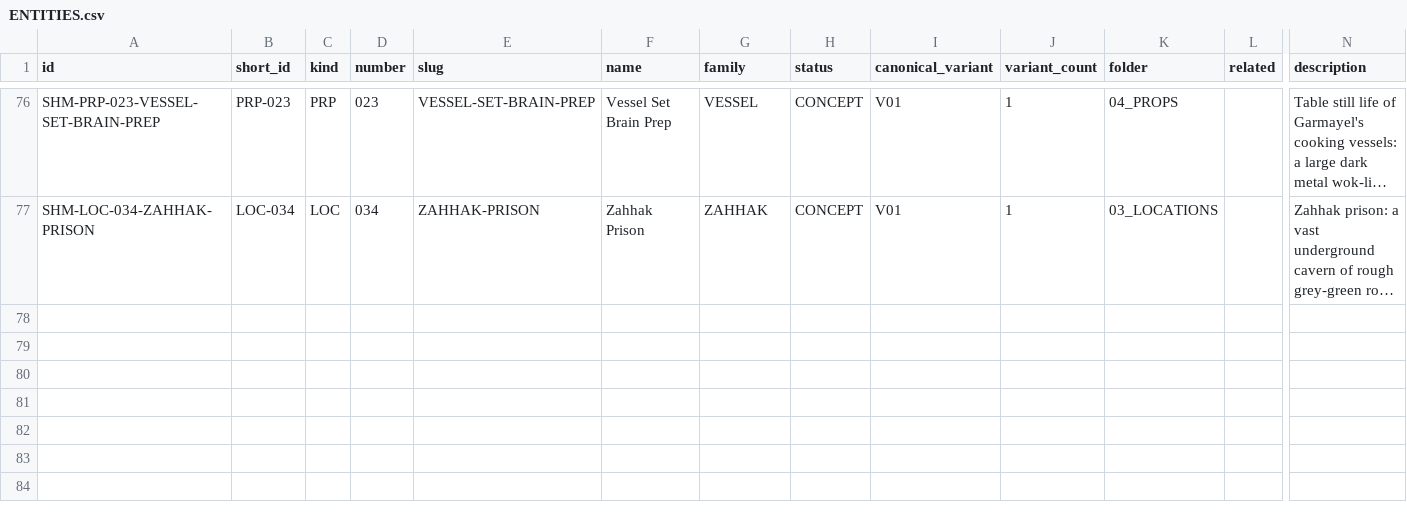
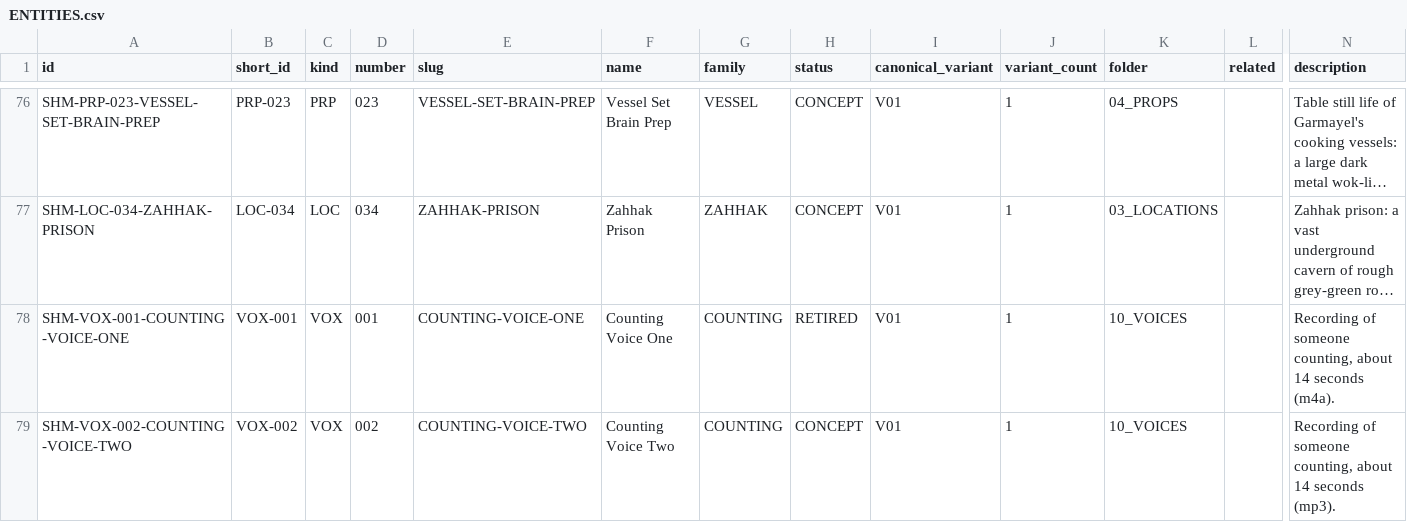
Before and after one commit to Hamed1920/shahnameh-cli, a CSV file: shahnameh-cli/00_PROJECT/registry/ENTITIES.csv, drawn as a sheet; only a part is shown, gaps mark what is left out; long unchanged cells end in …; rows hold the shown columns only; the diff names each change by its address in the sheet, - before the commit and + after, or states it on an @@ line.

```diff
--- a/shahnameh-cli/00_PROJECT/registry/ENTITIES.csv
+++ b/shahnameh-cli/00_PROJECT/registry/ENTITIES.csv
+row 78: SHM-VOX-001-COUNTING-VOICE-ONE | VOX-001 | VOX | 001 | COUNTING-VOICE-ONE | Counting Voice One | COUNTING | RETIRED | V01 | 1 | 10_VOICES |  | Recording of someone counting, about 14 seconds (m4a).
+row 79: SHM-VOX-002-COUNTING-VOICE-TWO | VOX-002 | VOX | 002 | COUNTING-VOICE-TWO | Counting Voice Two | COUNTING | CONCEPT | V01 | 1 | 10_VOICES |  | Recording of someone counting, about 14 seconds (mp3).
```
Also changed, not shown: shahnameh-cli/00_PROJECT/registry/ASSET_MANIFEST.csv, shahnameh-cli/00_PROJECT/sync/JOB_LEDGER.csv, 42 other files.
